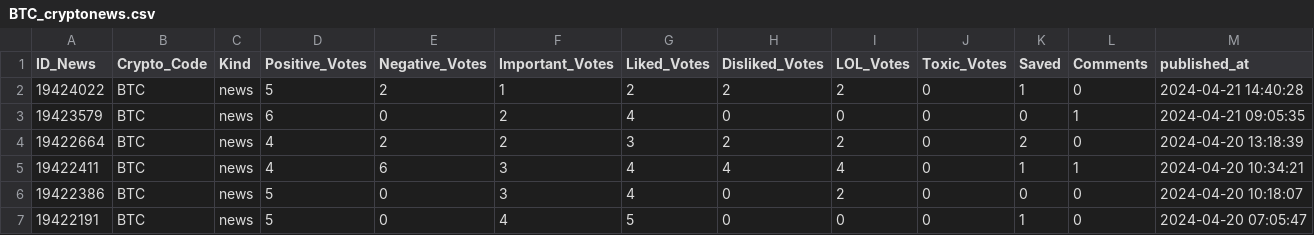
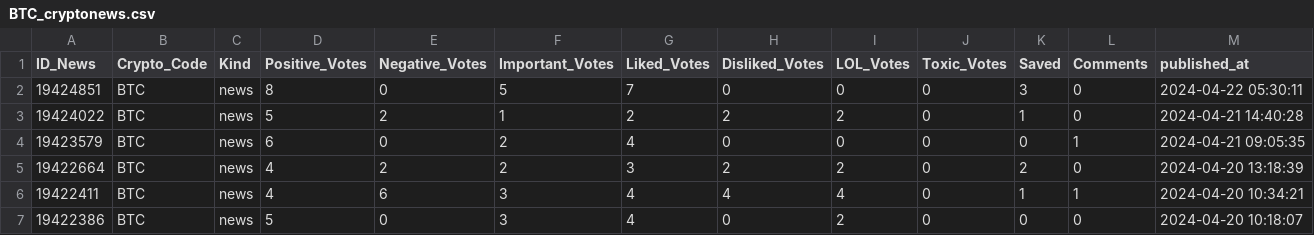
Before and after one commit to thuerand/Gruppenarbeit_ADS, a CSV file: Data_cryptonews/BTC_cryptonews.csv, drawn as a sheet; only a part is shown; the shorter side is filled out with more unchanged rows; rows hold the shown columns only; the diff names each change by its address in the sheet, - before the commit and + after, or states it on an @@ line.

```diff
--- a/Data_cryptonews/BTC_cryptonews.csv
+++ b/Data_cryptonews/BTC_cryptonews.csv
+row 2: 19424851 | BTC | news | 8 | 0 | 5 | 7 | 0 | 0 | 0 | 3 | 0 | 2024-04-22 05:30:11
```
Also changed, not shown: data_cryptocurrency_rate/BNB_daily_data.csv, data_cryptocurrency_rate/BTC_daily_data.csv, 12 other files.
